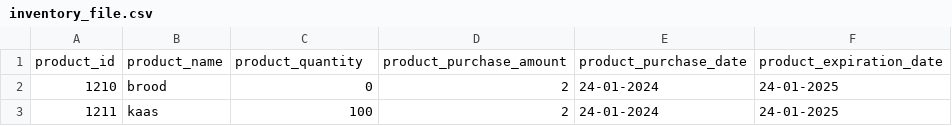
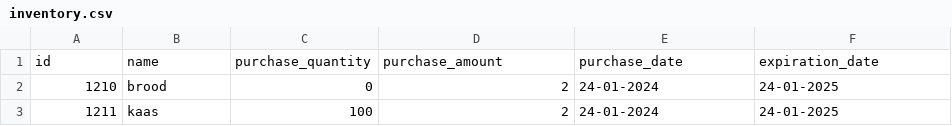
Before and after one commit to You-know-who-skills/Winc-Academy-opdrachten-per-24-01-2023, a CSV file: superpy/inventory.csv (was superpy/inventory_file.csv), drawn as a sheet; only a part is shown; removed rows and columns are numbered as before the commit, all else as after; the diff names each change by its address in the sheet, - before the commit and + after, or states it on an @@ line.

```diff
--- a/superpy/inventory_file.csv
+++ b/superpy/inventory.csv
-row 1: product_id | product_name | product_quantity | product_purchase_amount | product_purchase_date | product_expiration_date
+row 1: id | name | purchase_quantity | purchase_amount | purchase_date | expiration_date
```
Also changed, not shown: superpy/sales.csv, 3 other files.
